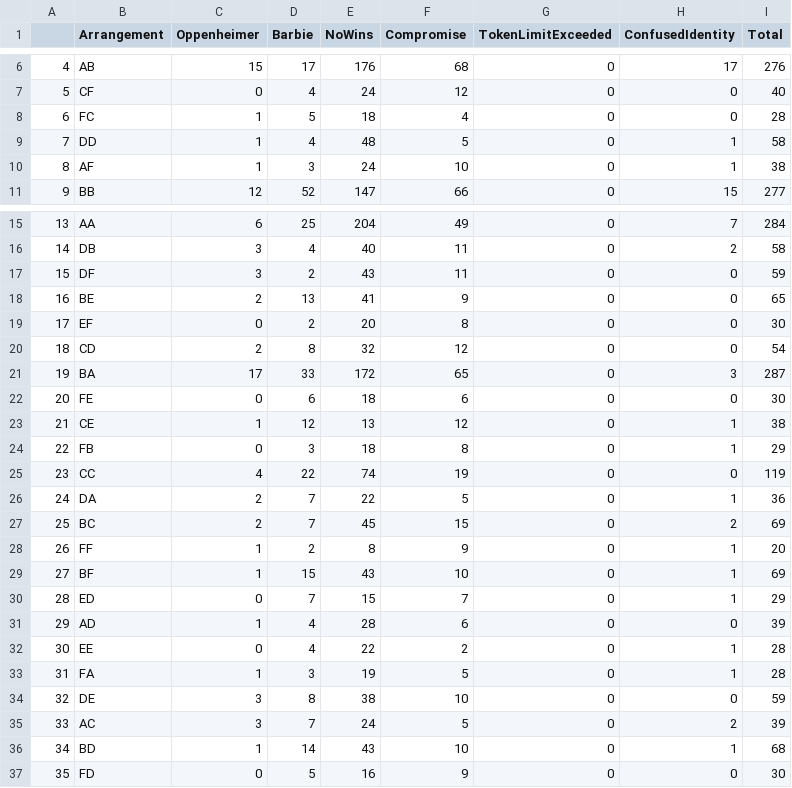
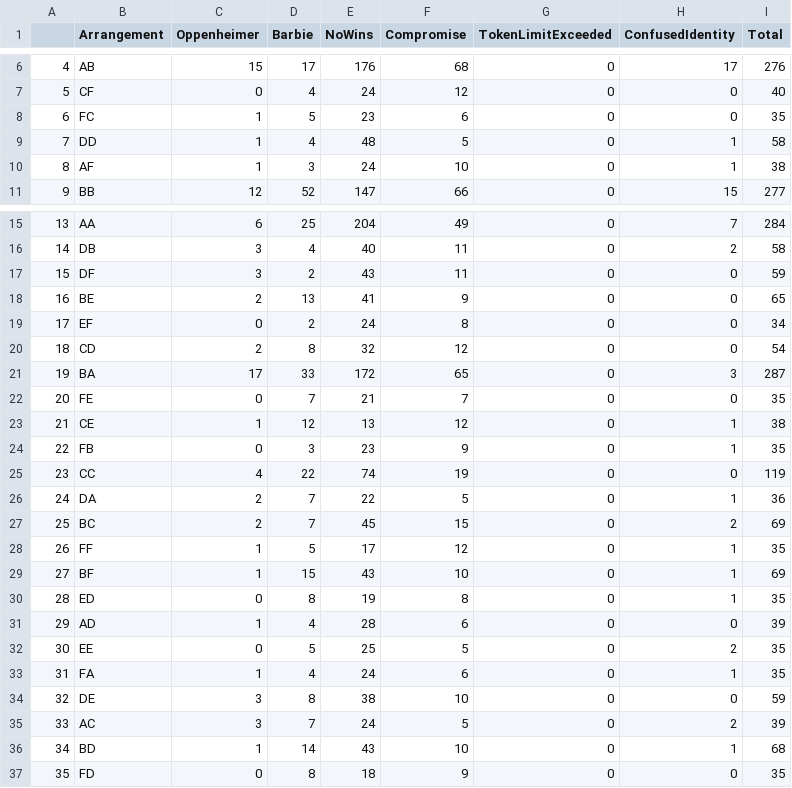
Before and after one commit to hoang-danny05/swarm-interactions, a CSV file: data.csv, drawn as a sheet; only a part is shown, gaps mark what is left out.

Commit message:
updated with new runs

```diff
--- a/data.csv
+++ b/data.csv
@@ -7,3 +7,3 @@
 5,CF,0,4,24,12,0,0,40
-6,FC,1,5,18,4,0,0,28
+6,FC,1,5,23,6,0,0,35
 7,DD,1,4,48,5,0,1,58
@@ -18,8 +18,8 @@
 16,BE,2,13,41,9,0,0,65
-17,EF,0,2,20,8,0,0,30
+17,EF,0,2,24,8,0,0,34
 18,CD,2,8,32,12,0,0,54
 19,BA,17,33,172,65,0,3,287
-20,FE,0,6,18,6,0,0,30
+20,FE,0,7,21,7,0,0,35
 21,CE,1,12,13,12,0,1,38
-22,FB,0,3,18,8,0,1,29
+22,FB,0,3,23,9,0,1,35
 23,CC,4,22,74,19,0,0,119
@@ -27,8 +27,8 @@
 25,BC,2,7,45,15,0,2,69
-26,FF,1,2,8,9,0,1,20
+26,FF,1,5,17,12,0,1,35
 27,BF,1,15,43,10,0,1,69
-28,ED,0,7,15,7,0,1,29
+28,ED,0,8,19,8,0,1,35
 29,AD,1,4,28,6,0,0,39
-30,EE,0,4,22,2,0,1,28
-31,FA,1,3,19,5,0,1,28
+30,EE,0,5,25,5,0,2,35
+31,FA,1,4,24,6,0,1,35
 32,DE,3,8,38,10,0,0,59
@@ -36,2 +36,2 @@
 34,BD,1,14,43,10,0,1,68
-35,FD,0,5,16,9,0,0,30
+35,FD,0,8,18,9,0,0,35
```
